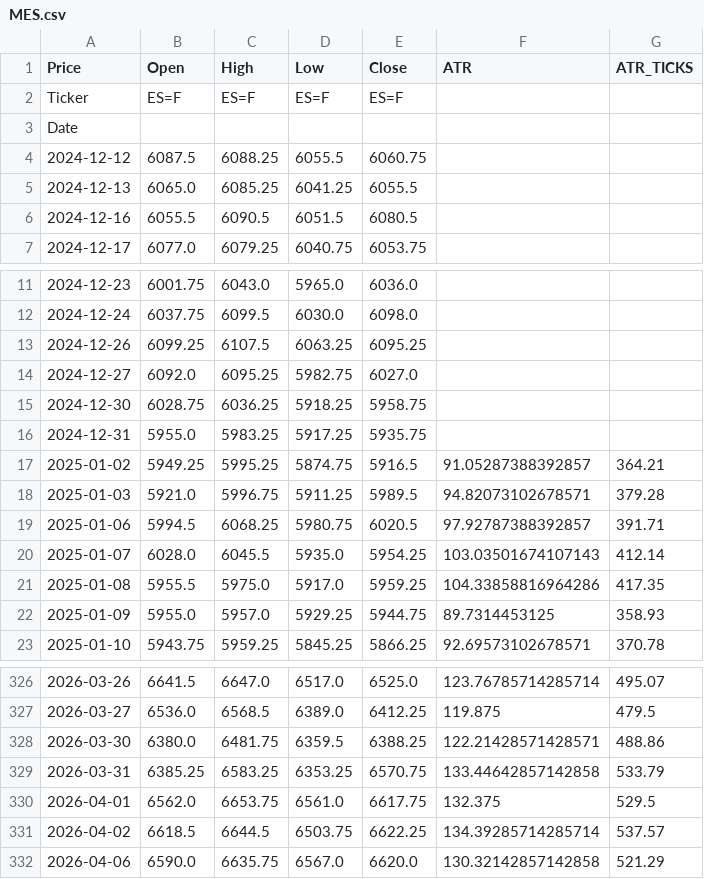
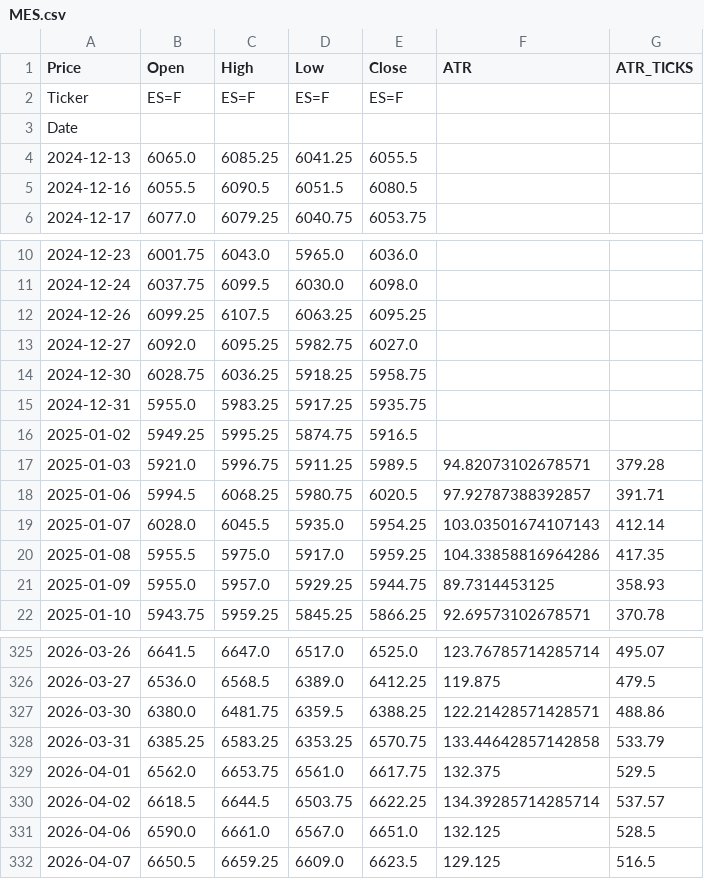
Before and after one commit to tusiklavan13/QuickLot, a CSV file: history/MES.csv, drawn as a sheet; only a part is shown, gaps mark what is left out.

```diff
--- a/history/MES.csv
+++ b/history/MES.csv
@@ -3,3 +3,2 @@ Ticker,ES=F,ES=F,ES=F,ES=F,,
 Date,,,,,,
-2024-12-12,6087.5,6088.25,6055.5,6060.75,,
 2024-12-13,6065.0,6085.25,6041.25,6055.5,,
@@ -16,3 +15,3 @@ Date,,,,,,
 2024-12-31,5955.0,5983.25,5917.25,5935.75,,
-2025-01-02,5949.25,5995.25,5874.75,5916.5,91.05287388392857,364.21
+2025-01-02,5949.25,5995.25,5874.75,5916.5,,
 2025-01-03,5921.0,5996.75,5911.25,5989.5,94.82073102678571,379.28
@@ -331,2 +330,3 @@ Date,,,,,,
 2026-04-02,6618.5,6644.5,6503.75,6622.25,134.39285714285714,537.57
-2026-04-06,6590.0,6635.75,6567.0,6620.0,130.32142857142858,521.29
+2026-04-06,6590.0,6661.0,6567.0,6651.0,132.125,528.5
+2026-04-07,6650.5,6659.25,6609.0,6623.5,129.125,516.5
```
Also changed, not shown: history/CL.csv, history/ES.csv, 16 other files.
